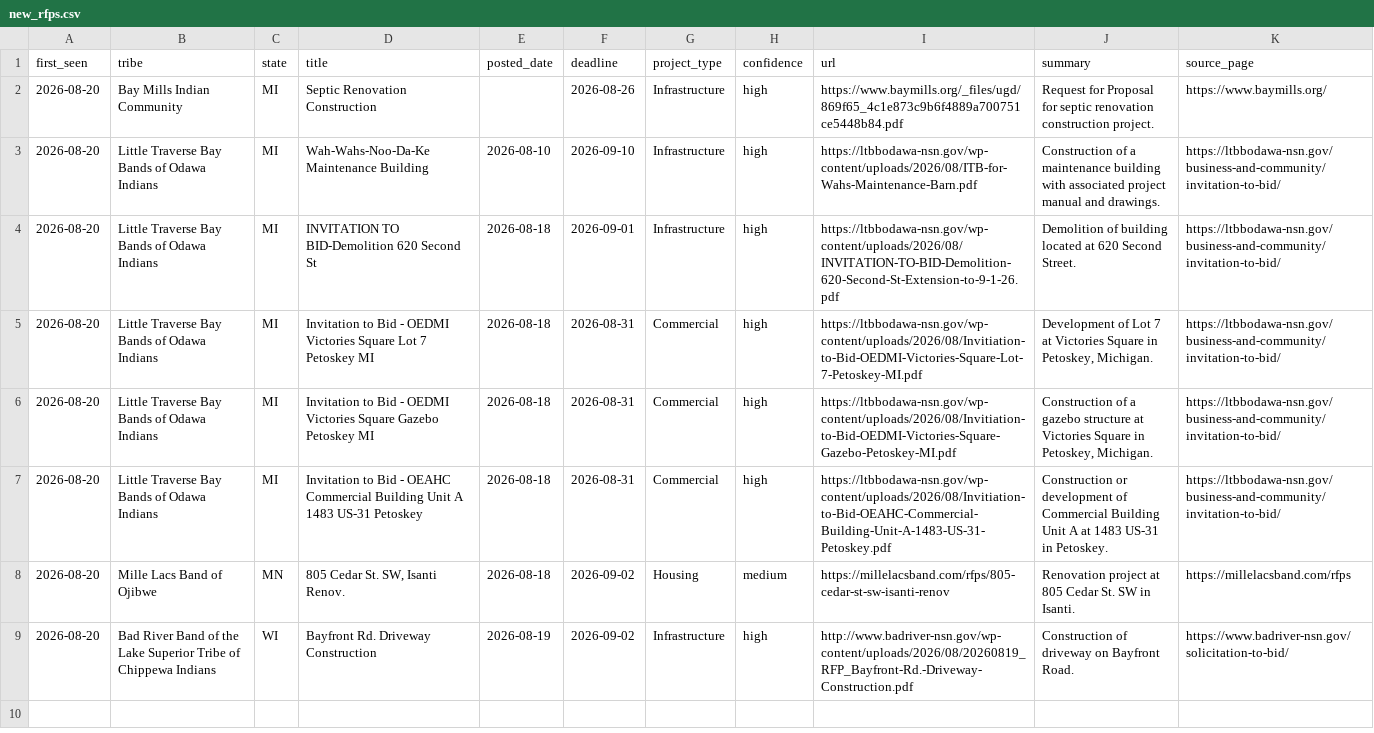
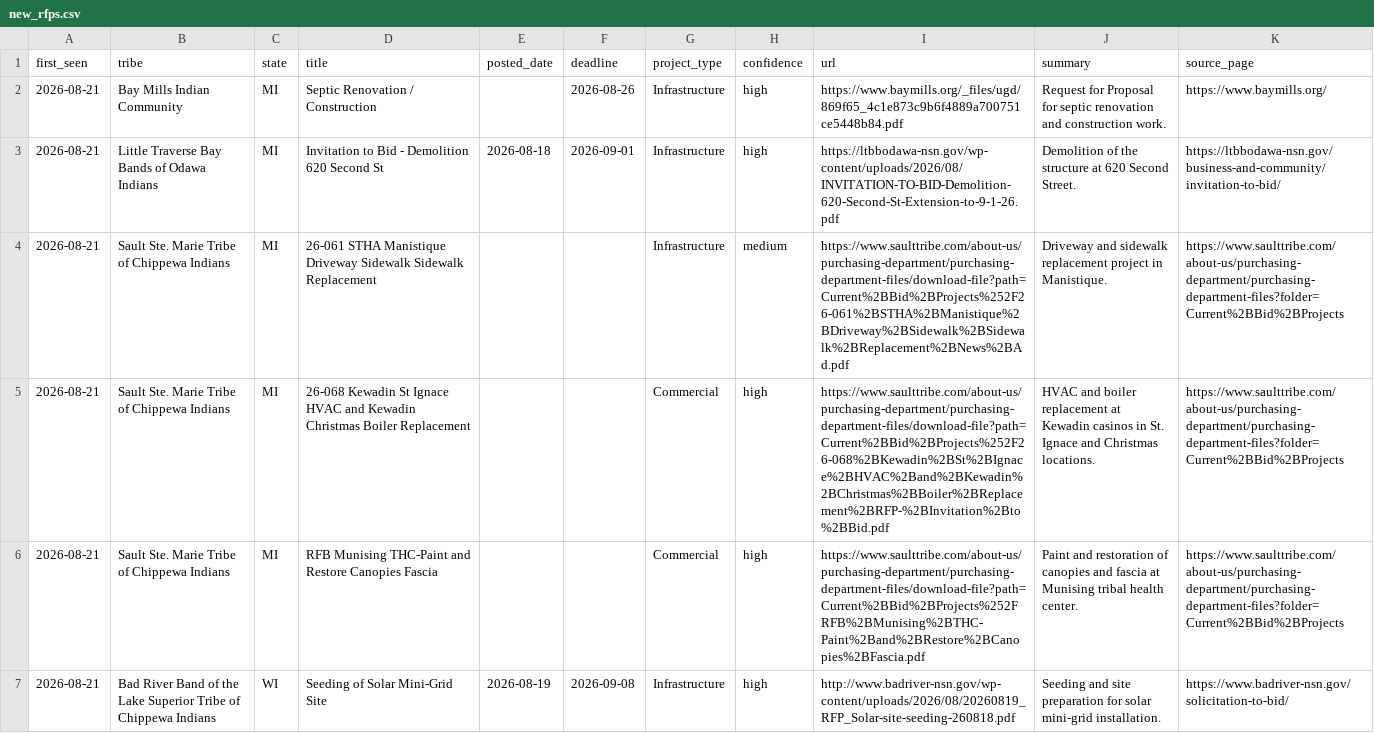
Before and after one commit to revelinvestments/tribal-rfp-scraper, a CSV file: data/new_rfps.csv, drawn as a sheet; removed rows and columns are numbered as before the commit, all else as after; the diff names each change by its address in the sheet, - before the commit and + after, or states it on an @@ line.

```diff
--- a/data/new_rfps.csv
+++ b/data/new_rfps.csv
-A2 (first_seen): 2026-08-20
+A2 (first_seen): 2026-08-21
-D2 (title): Septic Renovation Construction
+D2 (title): Septic Renovation / Construction
-J2 (summary): …septic renovation construction project.
+J2 (summary): …septic renovation and construction work.
-row 3: 2026-08-20 | Little Traverse Bay Bands of Odawa Indians | MI | Wah-Wahs-Noo-Da-Ke Maintenance Building | 2026-08-10 | 2026-09-10 | Infrastructure | high | https://ltbbodawa-nsn.gov/wp-content/uploads/2026/08/ITB-for-Wahs-Maintenance-Barn.pdf | Construction of a maintenance building with associated project manual and drawings. | https://ltbbodawa-nsn.gov/business-and-community/invitation-to-bid/
-A3 (first_seen): 2026-08-20
+A3 (first_seen): 2026-08-21
-D3 (title): INVITATION TO BID-Demolition 620 Second St
+D3 (title): Invitation to Bid - Demolition 620 Second St
-J3 (summary): Demolition of building located at 620…
+J3 (summary): Demolition of the structure at 620…
-row 5: 2026-08-20 | Little Traverse Bay Bands of Odawa Indians | MI | Invitation to Bid - OEDMI Victories Square Lot 7 Petoskey MI | 2026-08-18 | 2026-08-31 | Commercial | high | https://ltbbodawa-nsn.gov/wp-content/uploads/2026/08/Invitiation-to-Bid-OEDMI-Victories-Square-Lot-7-Petoskey-MI.pdf | Development of Lot 7 at Victories Square in Petoskey, Michigan. | https://ltbbodawa-nsn.gov/business-and-community/invitation-to-bid/
-row 6: 2026-08-20 | Little Traverse Bay Bands of Odawa Indians | MI | Invitation to Bid - OEDMI Victories Square Gazebo Petoskey MI | 2026-08-18 | 2026-08-31 | Commercial | high | https://ltbbodawa-nsn.gov/wp-content/uploads/2026/08/Invitiation-to-Bid-OEDMI-Victories-Square-Gazebo-Petoskey-MI.pdf | Construction of a gazebo structure at Victories Square in Petoskey, Michigan. | https://ltbbodawa-nsn.gov/business-and-community/invitation-to-bid/
-row 7: 2026-08-20 | Little Traverse Bay Bands of Odawa Indians | MI | Invitation to Bid - OEAHC Commercial Building Unit A 1483 US-31 Petoskey | 2026-08-18 | 2026-08-31 | Commercial | high | https://ltbbodawa-nsn.gov/wp-content/uploads/2026/08/Invitiation-to-Bid-OEAHC-Commercial-Building-Unit-A-1483-US-31-Petoskey.pdf | Construction or development of Commercial Building Unit A at 1483 US-31 in Petoskey. | https://ltbbodawa-nsn.gov/business-and-community/invitation-to-bid/
-row 8: 2026-08-20 | Mille Lacs Band of Ojibwe | MN | 805 Cedar St. SW, Isanti Renov. | 2026-08-18 | 2026-09-02 | Housing | medium | https://millelacsband.com/rfps/805-cedar-st-sw-isanti-renov | Renovation project at 805 Cedar St. SW in Isanti. | https://millelacsband.com/rfps
+row 4: 2026-08-21 | Sault Ste. Marie Tribe of Chippewa Indians | MI | 26-061 STHA Manistique Driveway Sidewalk Sidewalk Replacement |  |  | Infrastructure | medium | https://www.saulttribe.com/about-us/purchasing-department/purchasing-department-files/download-file?path=Current%2BBid%2BProjects%252F26-061%2BSTHA%2BManistique%2BDriveway%2BSidewalk%2BSidewalk%2BReplacement%2BNews%2BAd.pdf | Driveway and sidewalk replacement project in Manistique. | https://www.saulttribe.com/about-us/purchasing-department/purchasing-department-files?folder=Current%2BBid%2BProjects
+row 5: 2026-08-21 | Sault Ste. Marie Tribe of Chippewa Indians | MI | 26-068 Kewadin St Ignace HVAC and Kewadin Christmas Boiler Replacement |  |  | Commercial | high | https://www.saulttribe.com/about-us/purchasing-department/purchasing-department-files/download-file?path=Current%2BBid%2BProjects%252F26-068%2BKewadin%2BSt%2BIgnace%2BHVAC%2Band%2BKewadin%2BChristmas%2BBoiler%2BReplacement%2BRFP-%2BInvitation%2Bto%2BBid.pdf | HVAC and boiler replacement at Kewadin casinos in St. Ignace and Christmas locations. | https://www.saulttribe.com/about-us/purchasing-department/purchasing-department-files?folder=Current%2BBid%2BProjects
+row 6: 2026-08-21 | Sault Ste. Marie Tribe of Chippewa Indians | MI | RFB Munising THC-Paint and Restore Canopies Fascia |  |  | Commercial | high | https://www.saulttribe.com/about-us/purchasing-department/purchasing-department-files/download-file?path=Current%2BBid%2BProjects%252FRFB%2BMunising%2BTHC-Paint%2Band%2BRestore%2BCanopies%2BFascia.pdf | Paint and restoration of canopies and fascia at Munising tribal health center. | https://www.saulttribe.com/about-us/purchasing-department/purchasing-department-files?folder=Current%2BBid%2BProjects
-A7 (first_seen): 2026-08-20
+A7 (first_seen): 2026-08-21
-D7 (title): Bayfront Rd. Driveway Construction
+D7 (title): Seeding of Solar Mini-Grid Site
-F7 (deadline): 2026-09-02
+F7 (deadline): 2026-09-08
-I7 (url): http://www.badriver-nsn.gov/wp-content/uploads/2026/08/20260819_RFP_Bayfront-Rd.-Driveway-Construction.pdf
+I7 (url): http://www.badriver-nsn.gov/wp-content/uploads/2026/08/20260819_RFP_Solar-site-seeding-260818.pdf
-J7 (summary): Construction of driveway on Bayfront Road.
+J7 (summary): Seeding and site preparation for solar mini-grid installation.
```
Also changed, not shown: data/all_rfps.csv, 2 other files.
